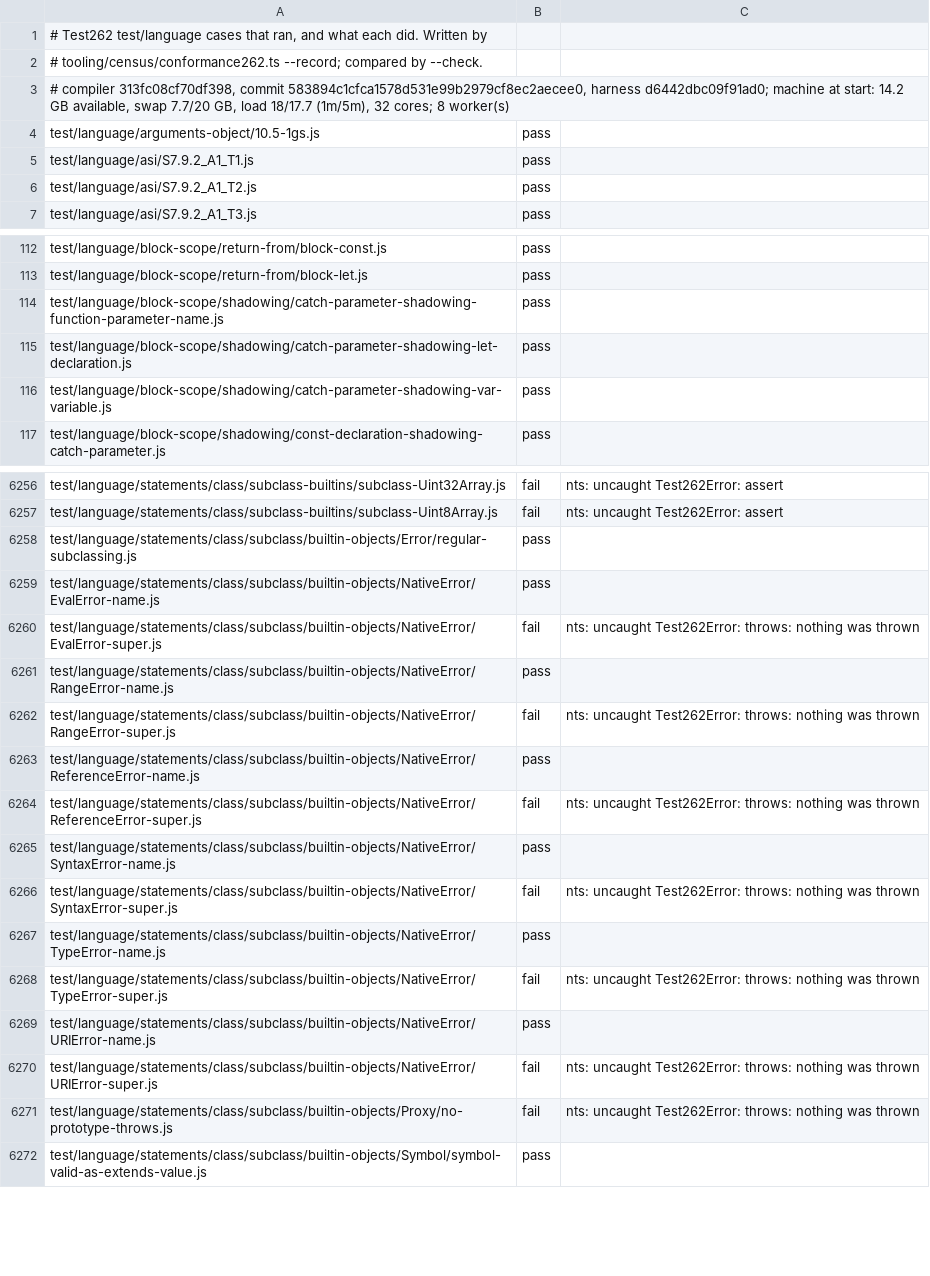
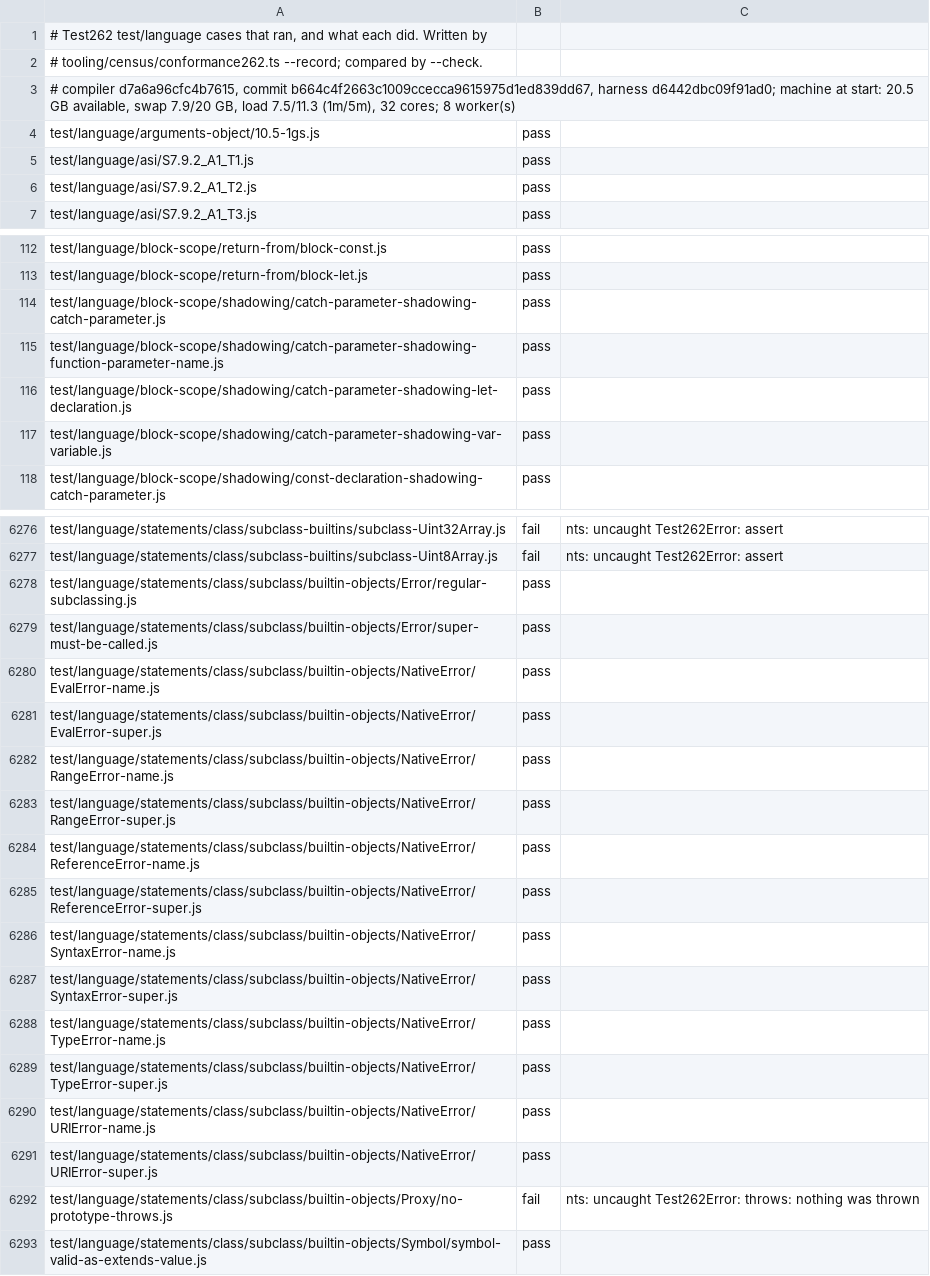
Before and after one commit to AkisArou/nts, a TSV file: tooling/census/test262-language.outcomes.tsv, drawn as a sheet; only a part is shown, gaps mark what is left out; the diff covers the shown part only.

```diff
--- a/tooling/census/test262-language.outcomes.tsv
+++ b/tooling/census/test262-language.outcomes.tsv
@@ -2,3 +2,3 @@
 # tooling/census/conformance262.ts --record; compared by --check.
-# compiler 313fc08cf70df398, commit 583894c1cfca1578d531e99b2979cf8ec2aecee0, harness d6442dbc09f91ad0; machine at start: 14.2 GB available, swap 7.7/20 GB, load 18/17.7 (1m/5m), 32 cores; 8 worker(s)
+# compiler d7a6a96cfc4b7615, commit b664c4f2663c1009ccecca9615975d1ed839dd67, harness d6442dbc09f91ad0; machine at start: 20.5 GB available, swap 7.9/20 GB, load 7.5/11.3 (1m/5m), 32 cores; 8 worker(s)
 test/language/arguments-object/10.5-1gs.js	pass	
@@ -113,2 +113,3 @@ test/language/block-scope/return-from/block-const.js	pass
 test/language/block-scope/return-from/block-let.js	pass	
+test/language/block-scope/shadowing/catch-parameter-shadowing-catch-parameter.js	pass	
 test/language/block-scope/shadowing/catch-parameter-shadowing-function-parameter-name.js	pass	
@@ -6258,14 +6278,15 @@ test/language/statements/class/subclass-builtins/subclass-Uint8Array.js	fail	nts
 test/language/statements/class/subclass/builtin-objects/Error/regular-subclassing.js	pass	
+test/language/statements/class/subclass/builtin-objects/Error/super-must-be-called.js	pass	
 test/language/statements/class/subclass/builtin-objects/NativeError/EvalError-name.js	pass	
-test/language/statements/class/subclass/builtin-objects/NativeError/EvalError-super.js	fail	nts: uncaught Test262Error: throws: nothing was thrown
+test/language/statements/class/subclass/builtin-objects/NativeError/EvalError-super.js	pass	
 test/language/statements/class/subclass/builtin-objects/NativeError/RangeError-name.js	pass	
-test/language/statements/class/subclass/builtin-objects/NativeError/RangeError-super.js	fail	nts: uncaught Test262Error: throws: nothing was thrown
+test/language/statements/class/subclass/builtin-objects/NativeError/RangeError-super.js	pass	
 test/language/statements/class/subclass/builtin-objects/NativeError/ReferenceError-name.js	pass	
-test/language/statements/class/subclass/builtin-objects/NativeError/ReferenceError-super.js	fail	nts: uncaught Test262Error: throws: nothing was thrown
+test/language/statements/class/subclass/builtin-objects/NativeError/ReferenceError-super.js	pass	
 test/language/statements/class/subclass/builtin-objects/NativeError/SyntaxError-name.js	pass	
-test/language/statements/class/subclass/builtin-objects/NativeError/SyntaxError-super.js	fail	nts: uncaught Test262Error: throws: nothing was thrown
+test/language/statements/class/subclass/builtin-objects/NativeError/SyntaxError-super.js	pass	
 test/language/statements/class/subclass/builtin-objects/NativeError/TypeError-name.js	pass	
-test/language/statements/class/subclass/builtin-objects/NativeError/TypeError-super.js	fail	nts: uncaught Test262Error: throws: nothing was thrown
+test/language/statements/class/subclass/builtin-objects/NativeError/TypeError-super.js	pass	
 test/language/statements/class/subclass/builtin-objects/NativeError/URIError-name.js	pass	
-test/language/statements/class/subclass/builtin-objects/NativeError/URIError-super.js	fail	nts: uncaught Test262Error: throws: nothing was thrown
+test/language/statements/class/subclass/builtin-objects/NativeError/URIError-super.js	pass	
 test/language/statements/class/subclass/builtin-objects/Proxy/no-prototype-throws.js	fail	nts: uncaught Test262Error: throws: nothing was thrown
```
Also changed, not shown: 19 added rows elsewhere in this file, tooling/census/test262-staging.outcomes.tsv, 2 other files.
